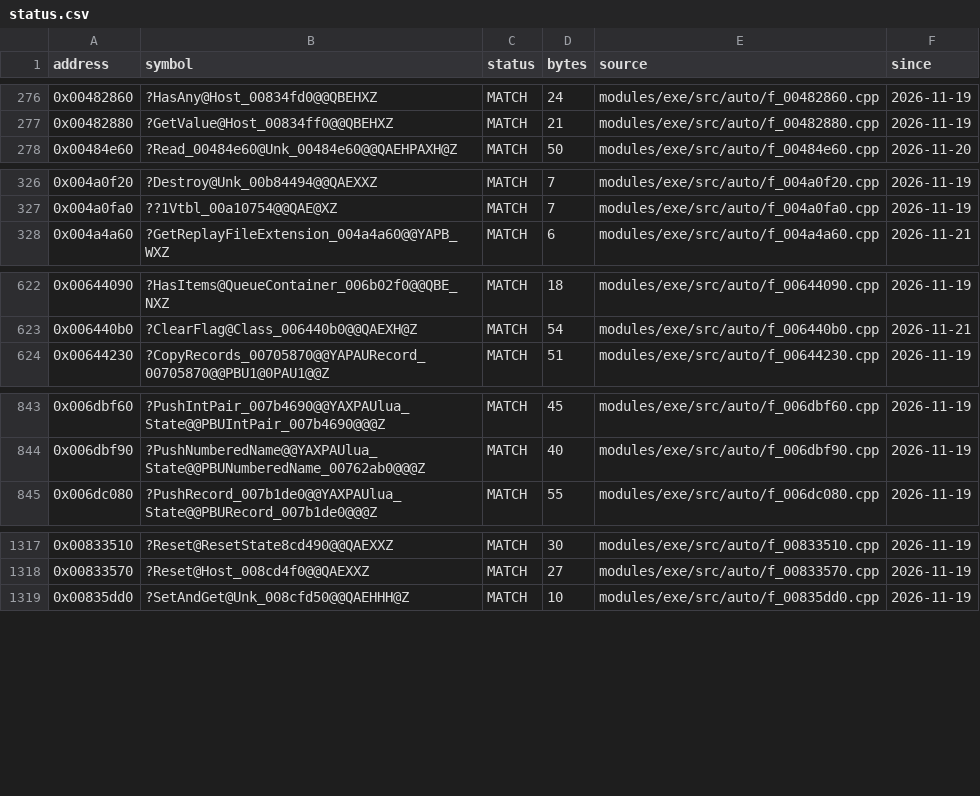
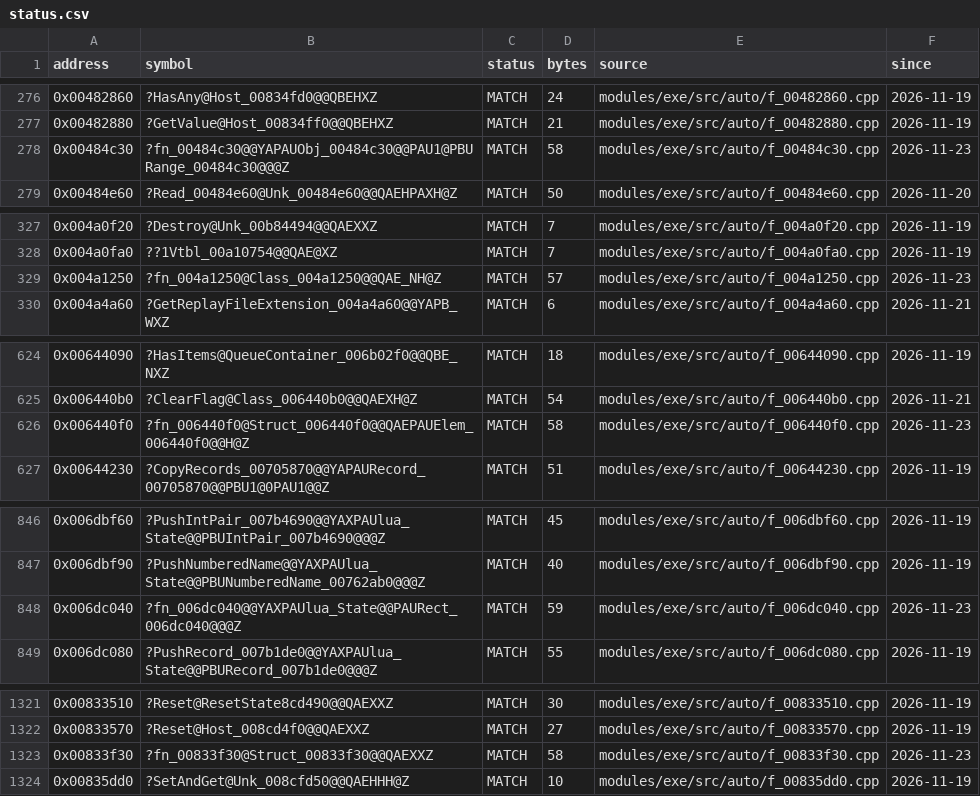
Before and after one commit to JahsiasWhite/civ5-decomp, a CSV file: modules/exe/progress/status.csv, drawn as a sheet; only a part is shown, gaps mark what is left out; the diff covers the shown part only.

```diff
--- a/modules/exe/progress/status.csv
+++ b/modules/exe/progress/status.csv
@@ -277,2 +277,3 @@ address,symbol,status,bytes,source,since
 0x00482880,?GetValue@Host_00834ff0@@QBEHXZ,MATCH,21,modules/exe/src/auto/f_00482880.cpp,2026-11-19
+0x00484c30,?fn_00484c30@@YAPAUObj_00484c30@@PAU1@PBURange_00484c30@@@Z,MATCH,58,modules/exe/src/auto/f_00484c30.cpp,2026-11-23
 0x00484e60,?Read_00484e60@Unk_00484e60@@QAEHPAXH@Z,MATCH,50,modules/exe/src/auto/f_00484e60.cpp,2026-11-20
@@ -327,2 +328,3 @@ address,symbol,status,bytes,source,since
 0x004a0fa0,??1Vtbl_00a10754@@QAE@XZ,MATCH,7,modules/exe/src/auto/f_004a0fa0.cpp,2026-11-19
+0x004a1250,?fn_004a1250@Class_004a1250@@QAE_NH@Z,MATCH,57,modules/exe/src/auto/f_004a1250.cpp,2026-11-23
 0x004a4a60,?GetReplayFileExtension_004a4a60@@YAPB_WXZ,MATCH,6,modules/exe/src/auto/f_004a4a60.cpp,2026-11-21
@@ -623,2 +625,3 @@ address,symbol,status,bytes,source,since
 0x006440b0,?ClearFlag@Class_006440b0@@QAEXH@Z,MATCH,54,modules/exe/src/auto/f_006440b0.cpp,2026-11-21
+0x006440f0,?fn_006440f0@Struct_006440f0@@QAEPAUElem_006440f0@@H@Z,MATCH,58,modules/exe/src/auto/f_006440f0.cpp,2026-11-23
 0x00644230,?CopyRecords_00705870@@YAPAURecord_00705870@@PBU1@0PAU1@@Z,MATCH,51,modules/exe/src/auto/f_00644230.cpp,2026-11-19
@@ -844,2 +847,3 @@ address,symbol,status,bytes,source,since
 0x006dbf90,?PushNumberedName@@YAXPAUlua_State@@PBUNumberedName_00762ab0@@@Z,MATCH,40,modules/exe/src/auto/f_006dbf90.cpp,2026-11-19
+0x006dc040,?fn_006dc040@@YAXPAUlua_State@@PAURect_006dc040@@@Z,MATCH,59,modules/exe/src/auto/f_006dc040.cpp,2026-11-23
 0x006dc080,?PushRecord_007b1de0@@YAXPAUlua_State@@PBURecord_007b1de0@@@Z,MATCH,55,modules/exe/src/auto/f_006dc080.cpp,2026-11-19
@@ -1318,2 +1322,3 @@ address,symbol,status,bytes,source,since
 0x00833570,?Reset@Host_008cd4f0@@QAEXXZ,MATCH,27,modules/exe/src/auto/f_00833570.cpp,2026-11-19
+0x00833f30,?fn_00833f30@Struct_00833f30@@QAEXXZ,MATCH,58,modules/exe/src/auto/f_00833f30.cpp,2026-11-23
 0x00835dd0,?SetAndGet@Unk_008cfd50@@QAEHHH@Z,MATCH,10,modules/exe/src/auto/f_00835dd0.cpp,2026-11-19
```
Also changed, not shown: 3 added rows and 5 edited cells elsewhere in this file, 26 other files.
